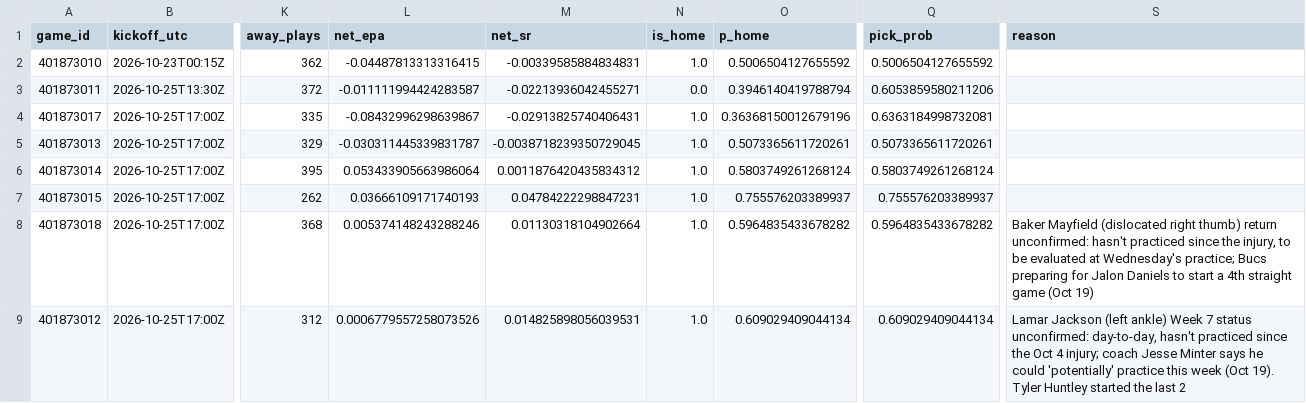
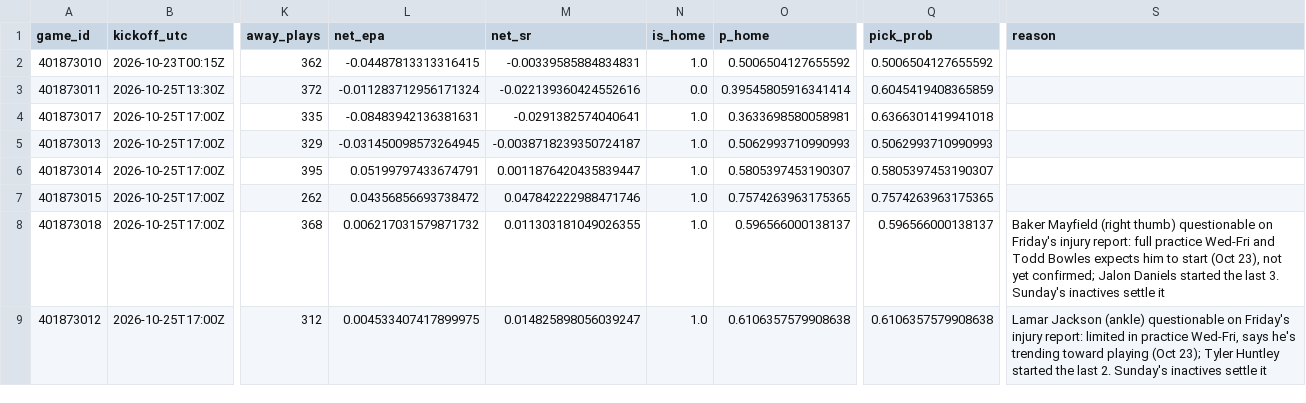
Before and after one commit to stardust1327/sports-engines, a CSV file: results/nfl_cfbmethod_2026_week07_picks.csv, drawn as a sheet; only a part is shown, gaps mark what is left out; the diff covers the shown part only; the diff names each change by its address in the sheet, - before the commit and + after, or states it on an @@ line.

```diff
--- a/results/nfl_cfbmethod_2026_week07_picks.csv
+++ b/results/nfl_cfbmethod_2026_week07_picks.csv
-L3 (net_epa): -0.011111994424283587
+L3 (net_epa): -0.011283712956171324
-M3 (net_sr): -0.02213936042455271
+M3 (net_sr): -0.022139360424552616
-O3 (p_home): 0.3946140419788794
+O3 (p_home): 0.39545805916341414
-Q3 (pick_prob): 0.6053859580211206
+Q3 (pick_prob): 0.6045419408365859
-L4 (net_epa): -0.08432996298639867
+L4 (net_epa): -0.08483942136381631
-M4 (net_sr): -0.02913825740406431
+M4 (net_sr): -0.0291382574040641
-O4 (p_home): 0.36368150012679196
+O4 (p_home): 0.3633698580058981
-Q4 (pick_prob): 0.6363184998732081
+Q4 (pick_prob): 0.6366301419941018
-L5 (net_epa): -0.030311445339831787
+L5 (net_epa): -0.031450098573264945
-M5 (net_sr): -0.0038718239350729045
+M5 (net_sr): -0.0038718239350724187
-O5 (p_home): 0.5073365611720261
+O5 (p_home): 0.5062993710990993
-Q5 (pick_prob): 0.5073365611720261
+Q5 (pick_prob): 0.5062993710990993
-L6 (net_epa): 0.053433905663986064
+L6 (net_epa): 0.05199797433674791
-M6 (net_sr): 0.0011876420435834312
+M6 (net_sr): 0.0011876420435839447
-O6 (p_home): 0.5803749261268124
+O6 (p_home): 0.5805397453190307
-Q6 (pick_prob): 0.5803749261268124
+Q6 (pick_prob): 0.5805397453190307
-L7 (net_epa): 0.03666109171740193
+L7 (net_epa): 0.04356856693738472
-M7 (net_sr): 0.04784222298847231
+M7 (net_sr): 0.047842222988471746
-O7 (p_home): 0.755576203389937
+O7 (p_home): 0.7574263963175365
-Q7 (pick_prob): 0.755576203389937
+Q7 (pick_prob): 0.7574263963175365
-L8 (net_epa): 0.005374148243288246
+L8 (net_epa): 0.006217031579871732
-M8 (net_sr): 0.01130318104902664
+M8 (net_sr): 0.011303181049026355
-O8 (p_home): 0.5964835433678282
+O8 (p_home): 0.596566000138137
-Q8 (pick_prob): 0.5964835433678282
+Q8 (pick_prob): 0.596566000138137
-S8 (reason): Baker Mayfield (dislocated right thumb) return unconfirmed: hasn't practiced since the injury, to be evaluated at Wednesday's practice; Bucs preparing for Jalon Daniels to start a 4th straight game (Oct 19)
+S8 (reason): Baker Mayfield (right thumb) questionable on Friday's injury report: full practice Wed-Fri and Todd Bowles expects him to start (Oct 23), not yet confirmed; Jalon Daniels started the last 3. Sunday's inactives settle it
-L9 (net_epa): 0.0006779557258073526
+L9 (net_epa): 0.004533407417899975
-M9 (net_sr): 0.014825898056039531
+M9 (net_sr): 0.014825898056039247
-O9 (p_home): 0.609029409044134
+O9 (p_home): 0.6106357579908638
-Q9 (pick_prob): 0.609029409044134
+Q9 (pick_prob): 0.6106357579908638
-S9 (reason): Lamar Jackson (left ankle) Week 7 status unconfirmed: day-to-day, hasn't practiced since the Oct 4 injury; coach Jesse Minter says he could 'potentially' practice this week (Oct 19). Tyler Huntley started the last 2
+S9 (reason): Lamar Jackson (ankle) questionable on Friday's injury report: limited in practice Wed-Fri, says he's trending toward playing (Oct 23); Tyler Huntley started the last 2. Sunday's inactives settle it
```
Also changed, not shown: 26 edited cells elsewhere in this file, results/prompt_cfb_2026_out_of_sample.csv, results/prompt_nfl_2026_week07_picks.csv, 14 other files.
